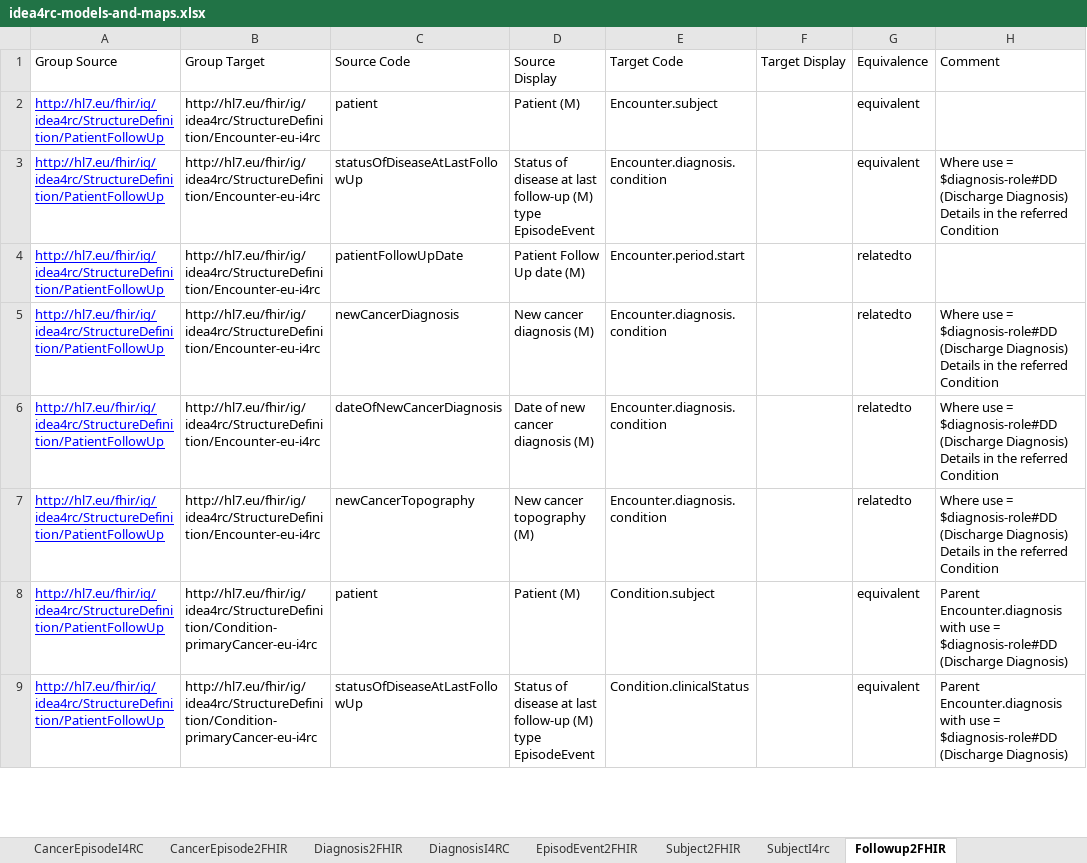
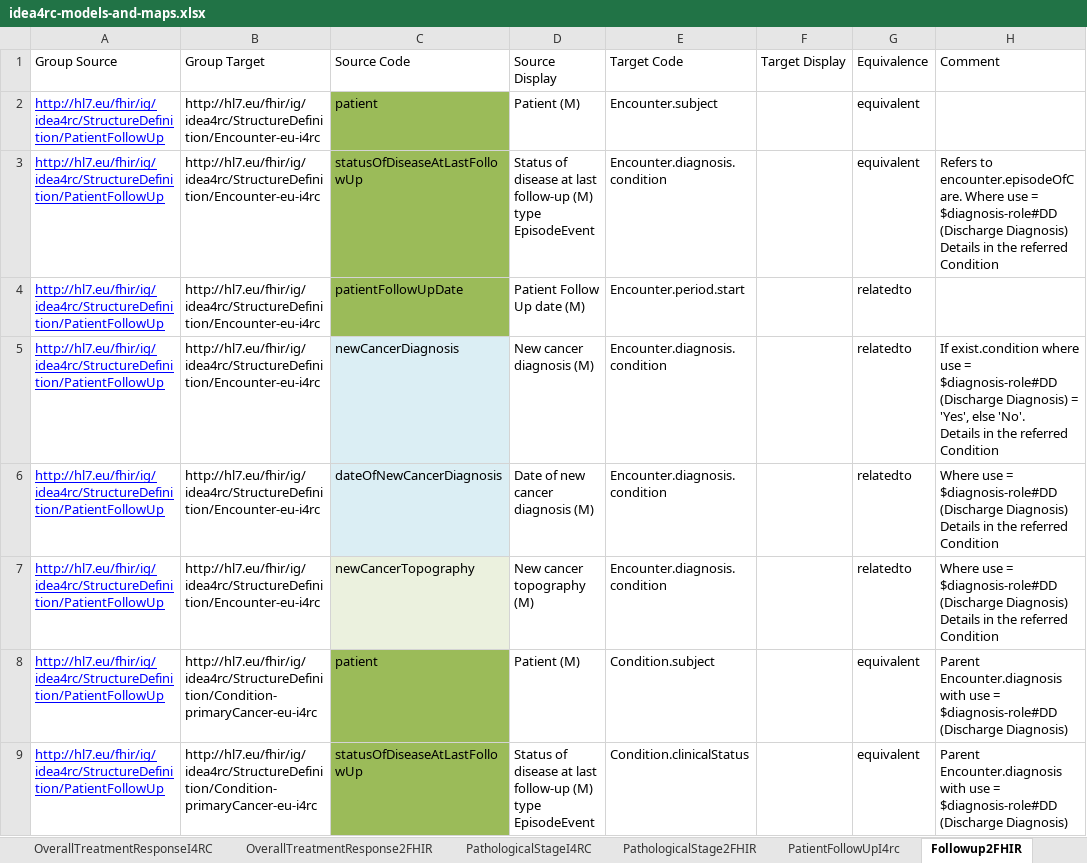
Before and after one commit to hl7-eu/idea4rc, an Excel workbook: src-models/idea4rc-models-and-maps.xlsx, sheet Followup2FHIR, drawn as a sheet; only a part is shown; values as stored, in another font and other column widths than the file's, no borders; ↵ is a line break in a cell; the diff covers the shown part only; the diff names each change by its address in the sheet, - before the commit and + after, or states it on an @@ line.

```diff
--- a/src-models/idea4rc-models-and-maps.xlsx (sheet Followup2FHIR)
+++ b/src-models/idea4rc-models-and-maps.xlsx (sheet Followup2FHIR)
+sheet tab: OverallTreatmentResponse2FHIR
+sheet tab: PathologicalStage2FHIR
-C2:C4 fill: none
+C2:C4 fill: #9BBB59
-H3 (Comment): Where use…
+H3 (Comment): Refers to encounter.episodeOfCare. Where use…
-C5:C6 fill: none
+C5:C6 fill: #DBEEF4
-H5 (Comment): Where use = $diagnosis-role#DD (Discharge Diagnosis) ↵ Details in…
+H5 (Comment): If exist.condition where use = $diagnosis-role#DD (Discharge Diagnosis) = 'Yes', else 'No'. ↵ Details in…
-C7 fill: none
+C7 fill: #EBF1DE
-C8:C9 fill: none
+C8:C9 fill: #9BBB59
```
Also changed, not shown: 1 removed row, 4 edited cells and cell formats elsewhere in this sheet, sheet ClinicalStage2FHIR, sheet ConceptMaps, sheet Surgery2FHIR, sheet SubjectI4rc, sheet SystemicTreatmentI4RC, sheet LogicalModels, 15 more sheets, other sheet tabs.
